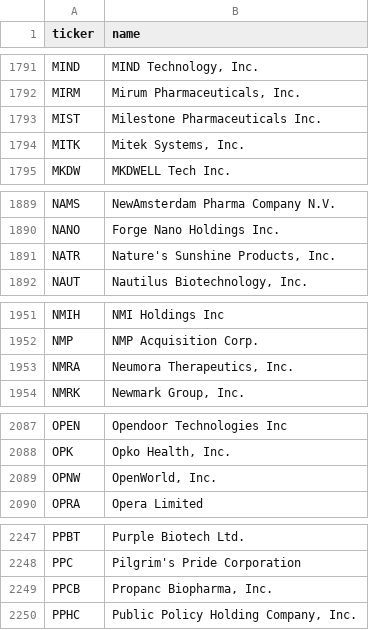
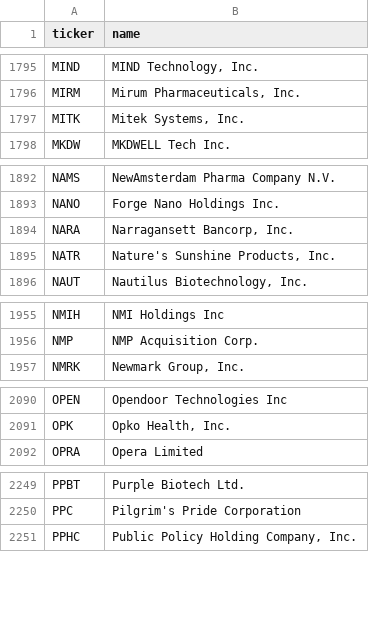
Before and after one commit to iamatownboy/make-own-money, a CSV file: data/universes/nasdaq_listed.csv, drawn as a sheet; only a part is shown, gaps mark what is left out; removed rows and columns are numbered as before the commit, all else as after; the diff covers the shown part only; the diff names each change by its address in the sheet, - before the commit and + after, or states it on an @@ line.

```diff
--- a/data/universes/nasdaq_listed.csv
+++ b/data/universes/nasdaq_listed.csv
-row 1793: MIST | Milestone Pharmaceuticals Inc.
+row 1894: NARA | Narragansett Bancorp, Inc.
-row 1953: NMRA | Neumora Therapeutics, Inc.
-row 2089: OPNW | OpenWorld, Inc.
-row 2249: PPCB | Propanc Biopharma, Inc.
```
Also changed, not shown: 8 added rows and 3 removed rows elsewhere in this file, 4 other files.
